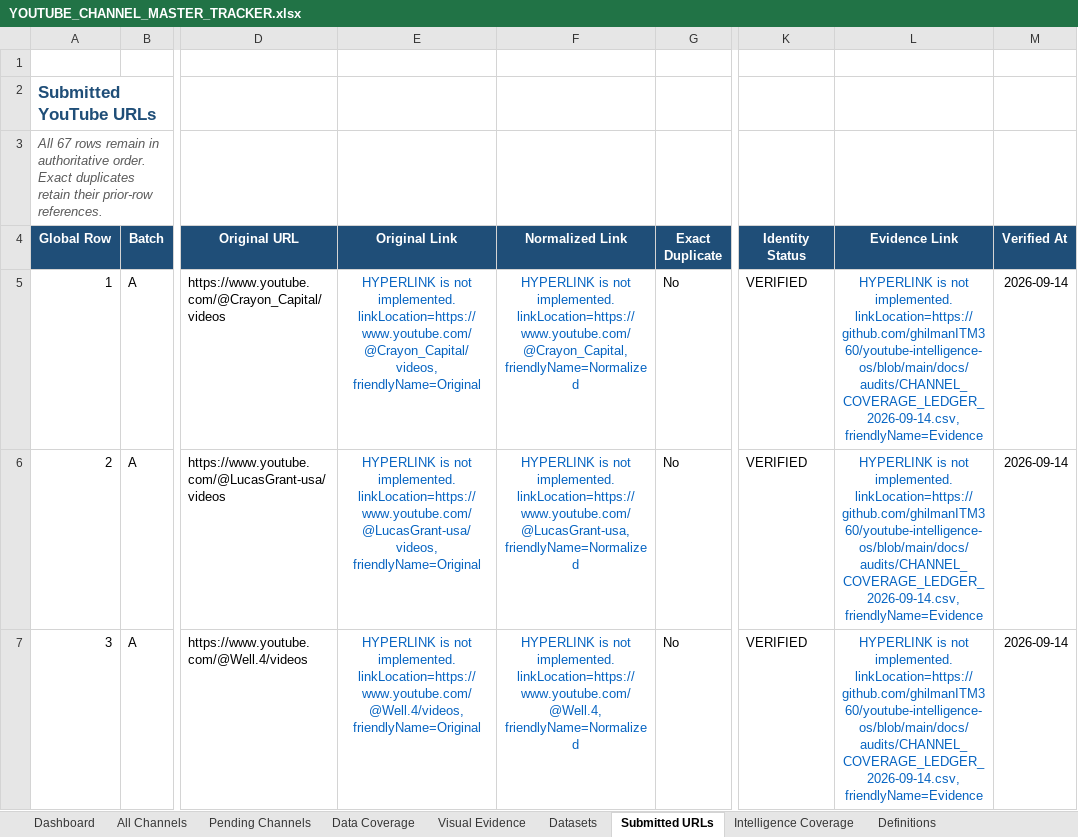
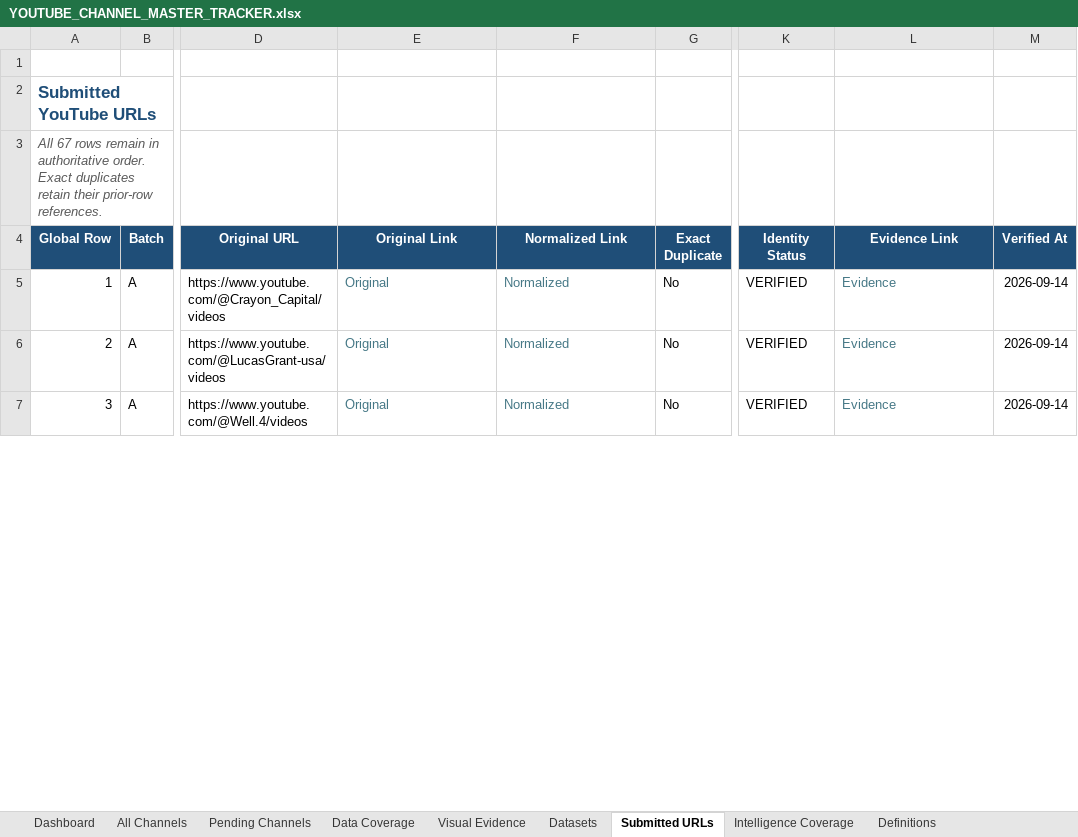
Before and after one commit to ghilmanITM360/youtube-intelligence-os, an Excel workbook: data/normalized/channel-targets/YOUTUBE_CHANNEL_MASTER_TRACKER.xlsx, sheet Submitted URLs, drawn as a sheet; only a part is shown, gaps mark what is left out; values as stored, in another font and other column widths than the file's, no borders; conditional formats and table styles not drawn; the diff covers the shown part only; the diff names each change by its address in the sheet, - before the commit and + after, or states it on an @@ line.

```diff
--- a/data/normalized/channel-targets/YOUTUBE_CHANNEL_MASTER_TRACKER.xlsx (sheet Submitted URLs)
+++ b/data/normalized/channel-targets/YOUTUBE_CHANNEL_MASTER_TRACKER.xlsx (sheet Submitted URLs)
-E5 (Original Link): HYPERLINK is not implemented. linkLocation=https://www.youtube.com/@Crayon_Capital/videos, friendlyName=Original
+E5 (Original Link): Original
@@ E5:F7 text colour: #0563C1 → #467886, alignment: center → left @@
-F5 (Normalized Link): HYPERLINK is not implemented. linkLocation=https://www.youtube.com/@Crayon_Capital, friendlyName=Normalized
+F5 (Normalized Link): Normalized
-L5:L7 (Evidence Link): HYPERLINK is not implemented. linkLocation=https://github.com/ghilmanITM360/youtube-intelligence-os/blob/main/docs/audits/CHANNEL_COVERAGE_LEDGER_2026-09-14.csv, friendlyName=Evidence
+L5:L7 (Evidence Link): Evidence
@@ L5:L7 text colour: #0563C1 → #467886, alignment: center → left @@
-E6 (Original Link): HYPERLINK is not implemented. linkLocation=https://www.youtube.com/@LucasGrant-usa/videos, friendlyName=Original
+E6 (Original Link): Original
-F6 (Normalized Link): HYPERLINK is not implemented. linkLocation=https://www.youtube.com/@LucasGrant-usa, friendlyName=Normalized
+F6 (Normalized Link): Normalized
-E7 (Original Link): HYPERLINK is not implemented. linkLocation=https://www.youtube.com/@Well.4/videos, friendlyName=Original
+E7 (Original Link): Original
-F7 (Normalized Link): HYPERLINK is not implemented. linkLocation=https://www.youtube.com/@Well.4, friendlyName=Normalized
+F7 (Normalized Link): Normalized
```
Also changed, not shown: 192 edited cells and cell formats elsewhere in this sheet, sheet Intelligence Coverage, sheet All Channels, sheet Visual Evidence, sheet Datasets, sheet Pending Channels, sheet Dashboard, 1 more sheet, 10 other files.
